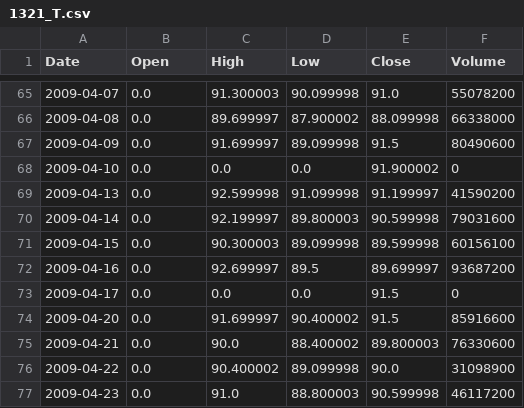
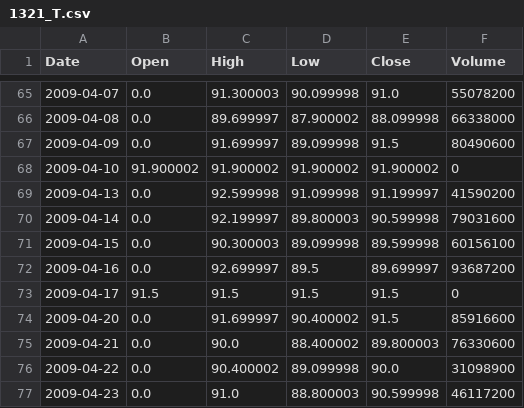
Before and after one commit to flytothejy/market-data, a CSV file: data/1321_T.csv, drawn as a sheet; only a part is shown, gaps mark what is left out; the diff covers the shown part only.

```diff
--- a/data/1321_T.csv
+++ b/data/1321_T.csv
@@ -67,3 +67,3 @@ Date,Open,High,Low,Close,Volume
 2009-04-09,0.0,91.699997,89.099998,91.5,80490600
-2009-04-10,0.0,0.0,0.0,91.900002,0
+2009-04-10,91.900002,91.900002,91.900002,91.900002,0
 2009-04-13,0.0,92.599998,91.099998,91.199997,41590200
@@ -72,3 +72,3 @@ Date,Open,High,Low,Close,Volume
 2009-04-16,0.0,92.699997,89.5,89.699997,93687200
-2009-04-17,0.0,0.0,0.0,91.5,0
+2009-04-17,91.5,91.5,91.5,91.5,0
 2009-04-20,0.0,91.699997,90.400002,91.5,85916600
```
Also changed, not shown: 24 edited cells elsewhere in this file, data/BSESN.csv, data/CL_F.csv, 24 other files.
